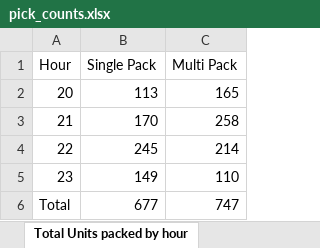
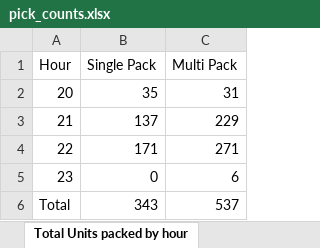
Before and after one commit to lorddunamis5050/totalpickcount, an Excel workbook: pick_counts.xlsx, sheet Total Units packed by hour, drawn as a sheet; values as stored, in another font and other column widths than the file's, no borders; the diff names each change by its address in the sheet, - before the commit and + after, or states it on an @@ line.

```diff
--- a/pick_counts.xlsx (sheet Total Units packed by hour)
+++ b/pick_counts.xlsx (sheet Total Units packed by hour)
-B2 (Single Pack): 113
+B2 (Single Pack): 35
-C2 (Multi Pack): 165
+C2 (Multi Pack): 31
-B3 (Single Pack): 170
+B3 (Single Pack): 137
-C3 (Multi Pack): 258
+C3 (Multi Pack): 229
-B4 (Single Pack): 245
+B4 (Single Pack): 171
-C4 (Multi Pack): 214
+C4 (Multi Pack): 271
-B5 (Single Pack): 149
+B5 (Single Pack): 0
-C5 (Multi Pack): 110
+C5 (Multi Pack): 6
-B6 (Single Pack): 677
+B6 (Single Pack): 343
-C6 (Multi Pack): 747
+C6 (Multi Pack): 537
```
Also changed, not shown: sheet IDLE TIME, sheet REPLENISHMENT PICK, sheet SINGLE PICK, sheet PUTWALL PICKING, sheet multi PACKING, sheet SINGLE PACKING, 3 more sheets, output/processed_data.xlsx, 5 other files.
